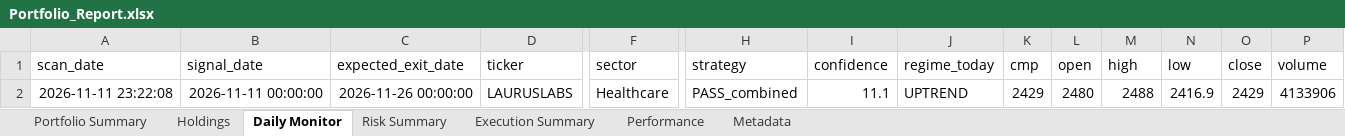
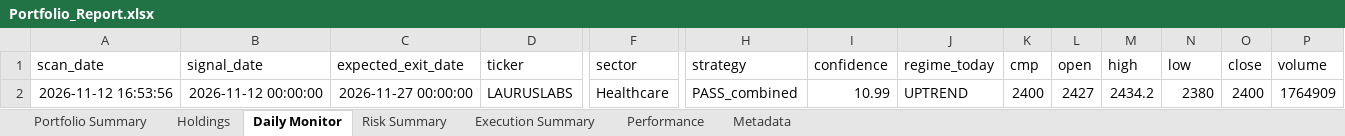
Before and after one commit to PavanSaiNekkala/Scanner, an Excel workbook: scanner_monitor/reports/latest/Portfolio_Report.xlsx, sheet Daily Monitor, drawn as a sheet; only a part is shown, gaps mark what is left out; values as stored, in another font and other column widths than the file's, no borders; removed rows and columns are numbered as before the commit, all else as after; rows hold the shown columns only; the diff names each change by its address in the sheet, - before the commit and + after, or states it on an @@ line.

```diff
--- a/scanner_monitor/reports/latest/Portfolio_Report.xlsx (sheet Daily Monitor)
+++ b/scanner_monitor/reports/latest/Portfolio_Report.xlsx (sheet Daily Monitor)
-row 2: 2026-11-11 23:22:08 | 2026-11-11 00:00:00 | 2026-11-26 00:00:00 | LAURUSLABS | Healthcare | PASS_combined | 11.1 | UPTREND | 2429 | 2480 | 2488 | 2416.9 | 2429 | 4133906
+row 2: 2026-11-12 16:53:56 | 2026-11-12 00:00:00 | 2026-11-27 00:00:00 | LAURUSLABS | Healthcare | PASS_combined | 10.99 | UPTREND | 2400 | 2427 | 2434.2 | 2380 | 2400 | 1764909
```
Also changed, not shown: sheet Holdings, sheet Risk Summary, sheet Metadata, 13 other files.
